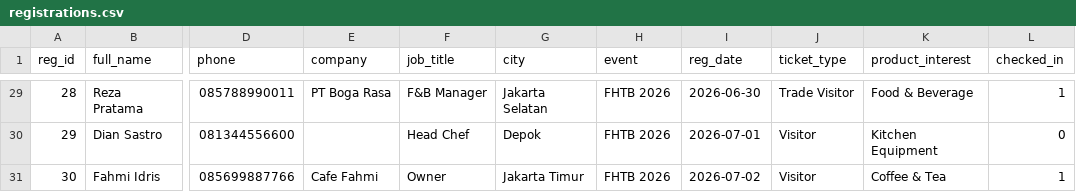
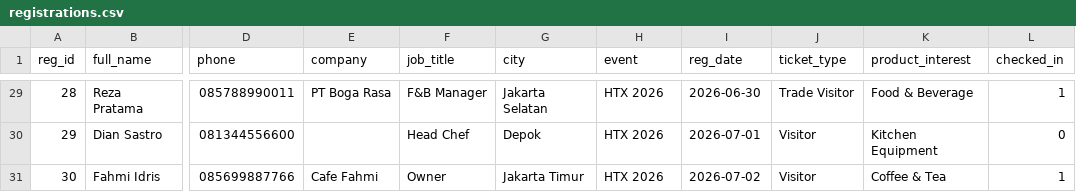
Before and after one commit to bfandora97/i-sql, a CSV file: data/registrations.csv, drawn as a sheet; only a part is shown, gaps mark what is left out; the diff covers the shown part only; the diff names each change by its address in the sheet, - before the commit and + after, or states it on an @@ line.

```diff
--- a/data/registrations.csv
+++ b/data/registrations.csv
-H29:H31 (event): FHTB 2026
+H29:H31 (event): HTX 2026
```
Also changed, not shown: 43 edited cells elsewhere in this file, 8 other files.
